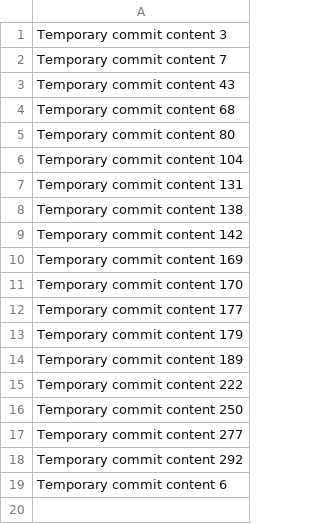
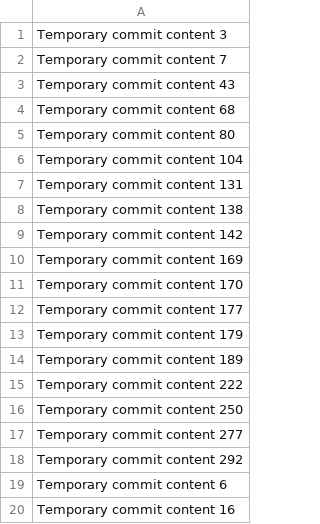
Before and after one commit to ShoppingMix/animated-octo-barnacle, a CSV file: data.csv, drawn as a sheet.

```diff
--- a/data.csv
+++ b/data.csv
@@ -19 +19,2 @@ Temporary commit content 292
 Temporary commit content 6
+Temporary commit content 16
```
